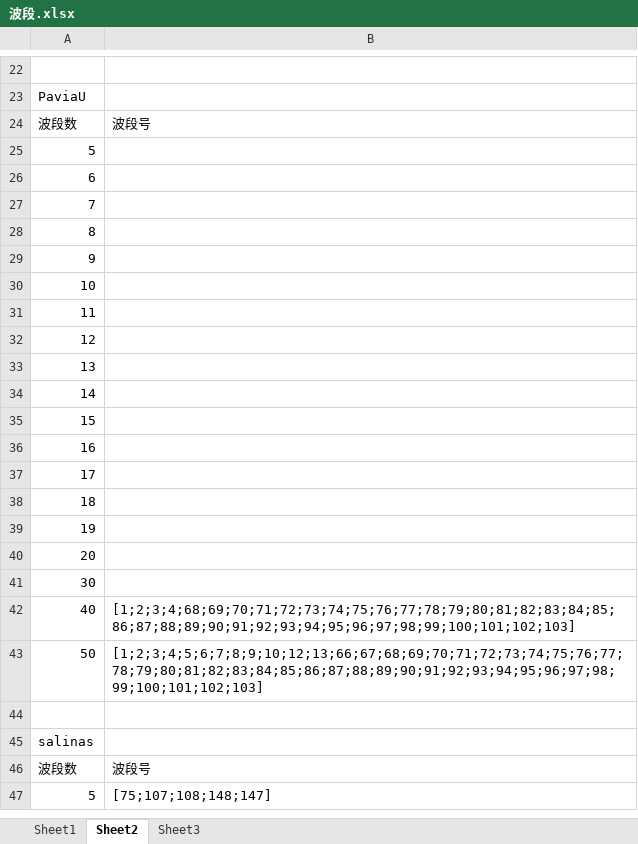
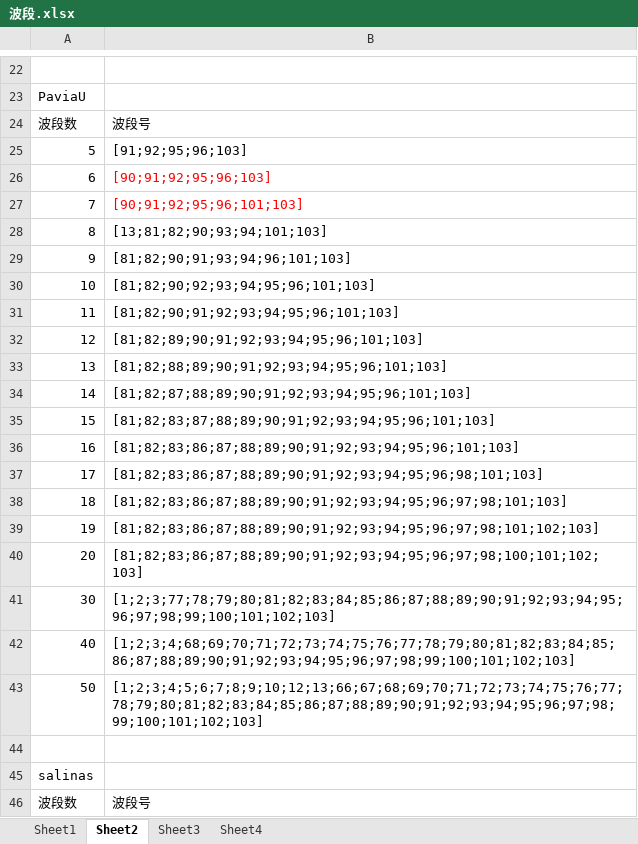
Before and after one commit to misaki-taro/final_paper, an Excel workbook: 波段.xlsx, sheet Sheet2, drawn as a sheet; only a part is shown, gaps mark what is left out; the shorter side is filled out with more unchanged rows; values as stored, in another font and other column widths than the file's, no borders; the diff names each change by its address in the sheet, - before the commit and + after, or states it on an @@ line.

```diff
--- a/波段.xlsx (sheet Sheet2)
+++ b/波段.xlsx (sheet Sheet2)
+sheet tab: Sheet4
-B25: (empty)
+B25: [91;92;95;96;103]
-B26: (empty)
+B26: [90;91;92;95;96;103]
-B27: (empty)
+B27: [90;91;92;95;96;101;103]
-B28: (empty)
+B28: [13;81;82;90;93;94;101;103]
-B29: (empty)
+B29: [81;82;90;91;93;94;96;101;103]
-B30: (empty)
+B30: [81;82;90;92;93;94;95;96;101;103]
-B31: (empty)
+B31: [81;82;90;91;92;93;94;95;96;101;103]
-B32: (empty)
+B32: [81;82;89;90;91;92;93;94;95;96;101;103]
-B33: (empty)
+B33: [81;82;88;89;90;91;92;93;94;95;96;101;103]
-B34: (empty)
+B34: [81;82;87;88;89;90;91;92;93;94;95;96;101;103]
-B35: (empty)
+B35: [81;82;83;87;88;89;90;91;92;93;94;95;96;101;103]
-B36: (empty)
+B36: [81;82;83;86;87;88;89;90;91;92;93;94;95;96;101;103]
-B37: (empty)
+B37: [81;82;83;86;87;88;89;90;91;92;93;94;95;96;98;101;103]
-B38: (empty)
+B38: [81;82;83;86;87;88;89;90;91;92;93;94;95;96;97;98;101;103]
-B39: (empty)
+B39: [81;82;83;86;87;88;89;90;91;92;93;94;95;96;97;98;101;102;103]
-B40: (empty)
+B40: [81;82;83;86;87;88;89;90;91;92;93;94;95;96;97;98;100;101;102;103]
-B41: (empty)
+B41: [1;2;3;77;78;79;80;81;82;83;84;85;86;87;88;89;90;91;92;93;94;95;96;97;98;99;100;101;102;103]
```
